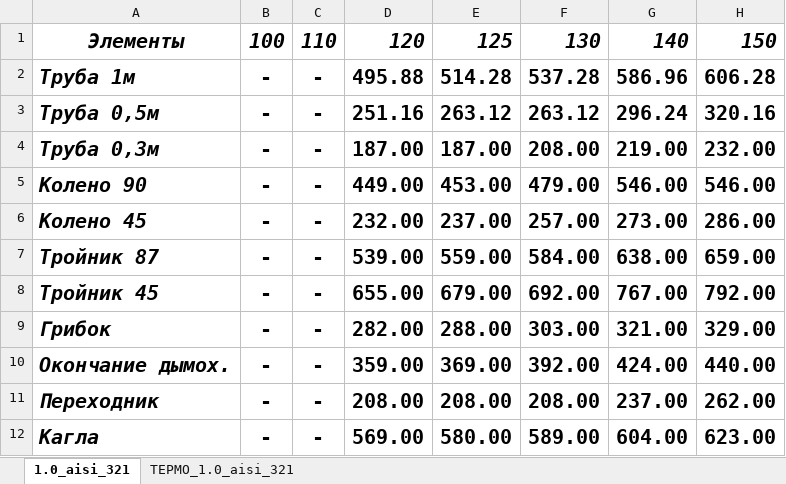
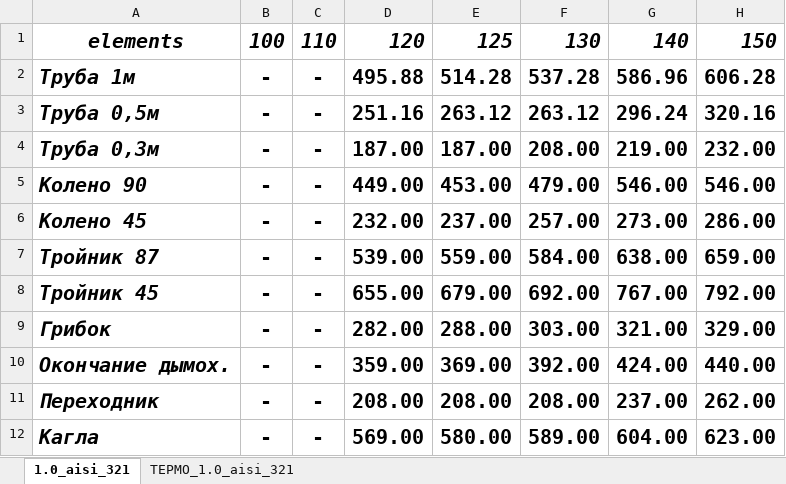
Before and after one commit to IgorBabko/dyma-v-dome-net, an Excel workbook: public/excel/1.xlsx, sheet 1.0_aisi_321, drawn as a sheet; only a part is shown; values as stored, in another font and other column widths than the file's, no borders; the diff names each change by its address in the sheet, - before the commit and + after, or states it on an @@ line.

```diff
--- a/public/excel/1.xlsx (sheet 1.0_aisi_321)
+++ b/public/excel/1.xlsx (sheet 1.0_aisi_321)
-A1: Элементы
+A1: elements
```
Also changed, not shown: sheet ТЕРМО_1.0_aisi_321, public/excel/0.5.xlsx, public/excel/0.8.xlsx, 51 other files.
